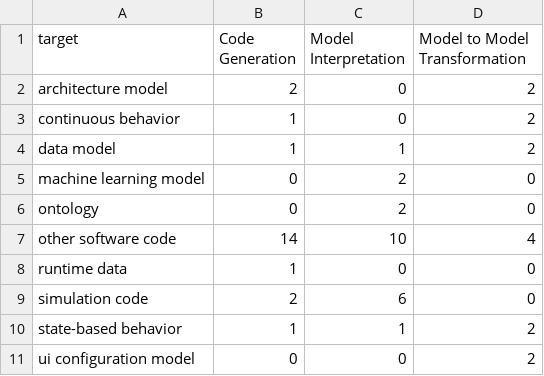
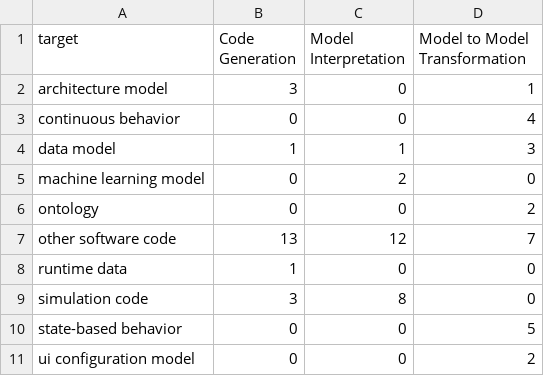
Before and after one commit to cdl-mint/mde4dts, a CSV file: target_mde.csv, drawn as a sheet.

```diff
--- a/target_mde.csv
+++ b/target_mde.csv
@@ -1,11 +1,11 @@
 target;Code Generation;Model Interpretation;Model to Model Transformation
-architecture model;2;0;2
-continuous behavior;1;0;2
-data model;1;1;2
+architecture model;3;0;1
+continuous behavior;0;0;4
+data model;1;1;3
 machine learning model;0;2;0
-ontology;0;2;0
-other software code;14;10;4
+ontology;0;0;2
+other software code;13;12;7
 runtime data;1;0;0
-simulation code;2;6;0
-state-based behavior;1;1;2
+simulation code;3;8;0
+state-based behavior;0;0;5
 ui configuration model;0;0;2
```
Also changed, not shown: data/04 extraction consolidation results_reduced.csv, data/categorization_modelinterpretation.csv, 9 other files.
